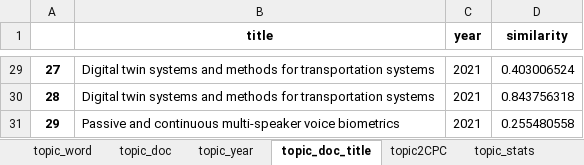
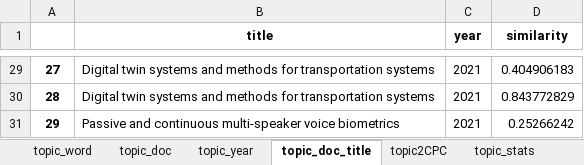
Before and after one commit to SNUtilab/IITP, an Excel workbook: DFT/output/LDA_results.xlsx, sheet topic_doc_title, drawn as a sheet; only a part is shown, gaps mark what is left out; values as stored, in another font and other column widths than the file's, no borders; the diff covers the shown part only; the diff names each change by its address in the sheet, - before the commit and + after, or states it on an @@ line.

```diff
--- a/DFT/output/LDA_results.xlsx (sheet topic_doc_title)
+++ b/DFT/output/LDA_results.xlsx (sheet topic_doc_title)
-D29 (similarity): 0.403006524
+D29 (similarity): 0.404906183
-D30 (similarity): 0.843756318
+D30 (similarity): 0.843772829
-D31 (similarity): 0.255480558
+D31 (similarity): 0.25266242
```
Also changed, not shown: 27 edited cells elsewhere in this sheet, sheet topic_word, sheet topic_doc, sheet topic2CPC, sheet topic_year, sheet topic_stats, 27 other files.
